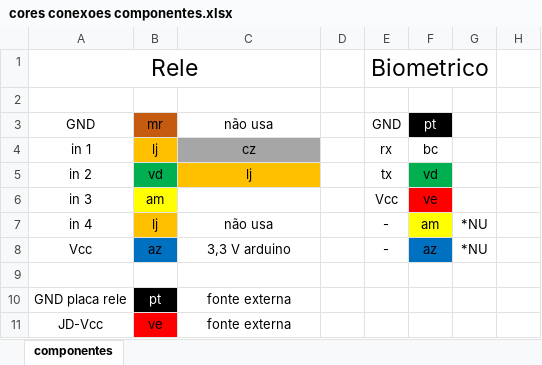
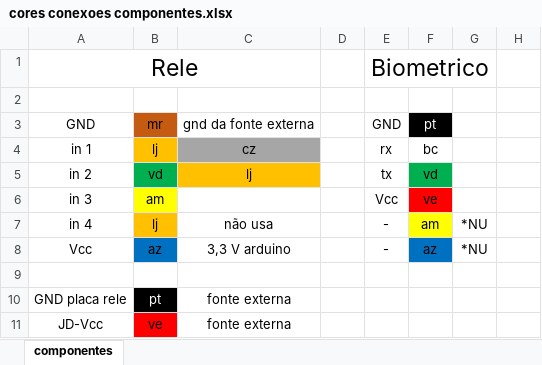
Before and after one commit to murchelon/MarSidFla, an Excel workbook: Docs/cores conexoes componentes.xlsx, sheet componentes, drawn as a sheet; only a part is shown; values as stored, in another font and other column widths than the file's, no borders; the diff names each change by its address in the sheet, - before the commit and + after, or states it on an @@ line.

Commit message:
correcao doc

```diff
--- a/Docs/cores conexoes componentes.xlsx (sheet componentes)
+++ b/Docs/cores conexoes componentes.xlsx (sheet componentes)
-C3: não usa
+C3: gnd da fonte externa
```
